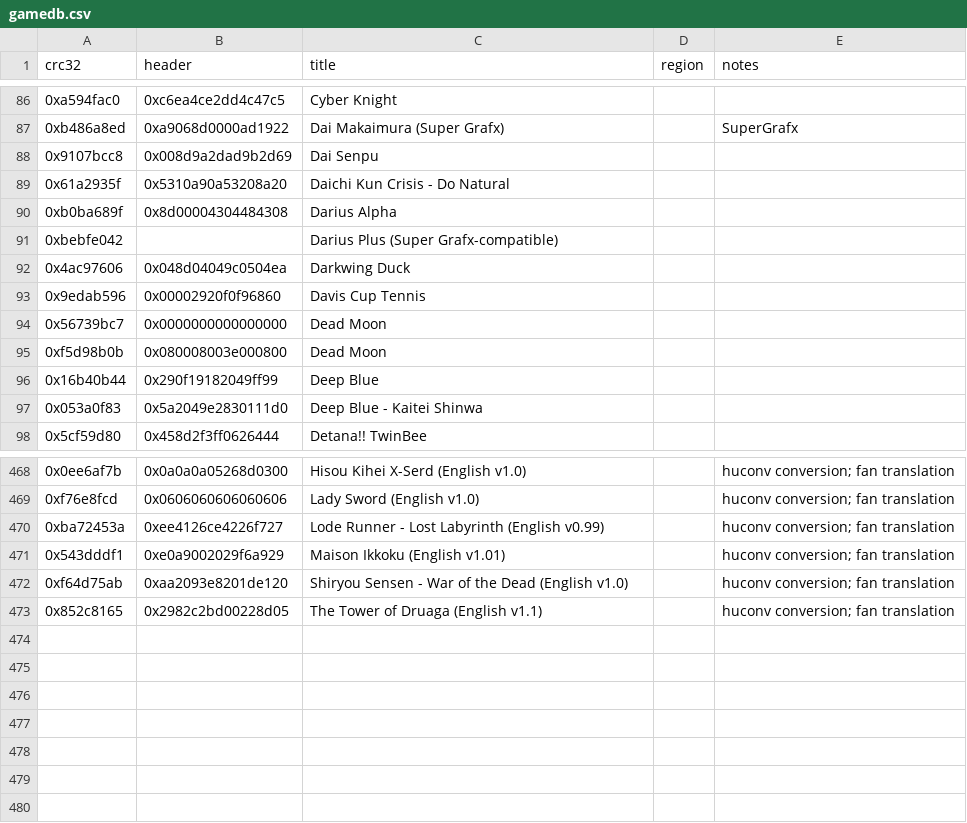
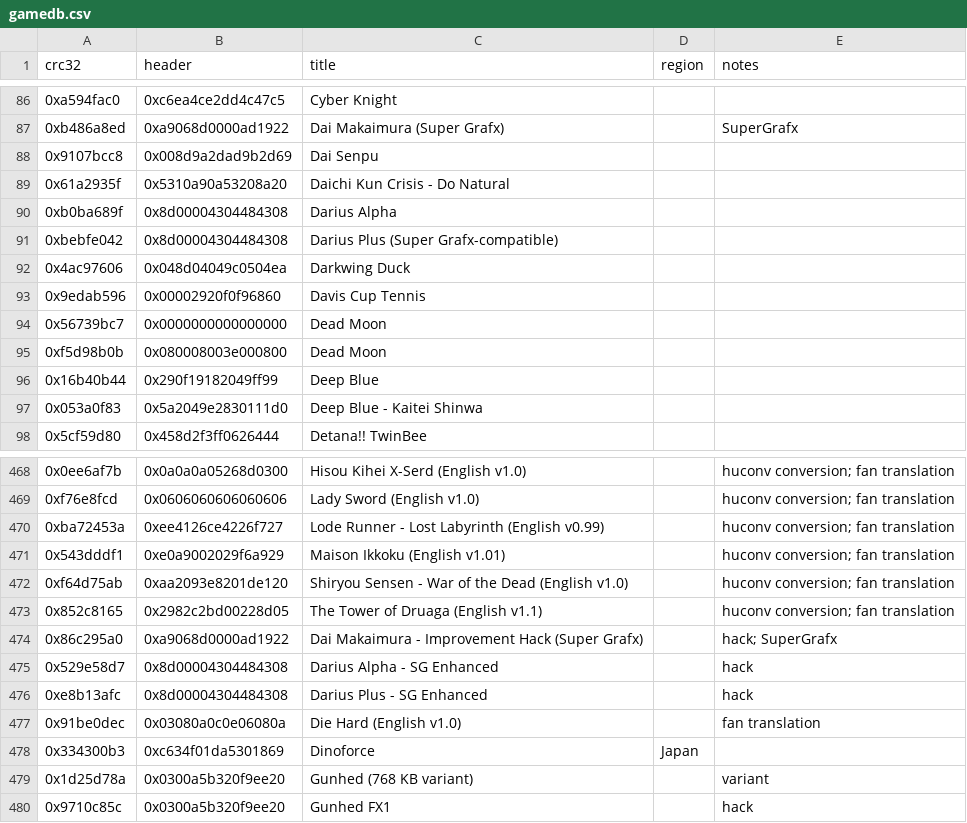
Before and after one commit to ArchGX/ArchGX, a CSV file: system/share/gamedb.csv, drawn as a sheet; only a part is shown, gaps mark what is left out.

```diff
--- a/system/share/gamedb.csv
+++ b/system/share/gamedb.csv
@@ -90,3 +90,3 @@ crc32,header,title,region,notes
 0xb0ba689f,0x8d00004304484308,Darius Alpha,,
-0xbebfe042,,Darius Plus (Super Grafx-compatible),,
+0xbebfe042,0x8d00004304484308,Darius Plus (Super Grafx-compatible),,
 0x4ac97606,0x048d04049c0504ea,Darkwing Duck,,
@@ -473 +473,8 @@ crc32,header,title,region,notes
 0x852c8165,0x2982c2bd00228d05,The Tower of Druaga (English v1.1),,huconv conversion; fan translation
+0x86c295a0,0xa9068d0000ad1922,Dai Makaimura - Improvement Hack (Super Grafx),,hack; SuperGrafx
+0x529e58d7,0x8d00004304484308,Darius Alpha - SG Enhanced,,hack
+0xe8b13afc,0x8d00004304484308,Darius Plus - SG Enhanced,,hack
+0x91be0dec,0x03080a0c0e06080a,Die Hard (English v1.0),,fan translation
+0x334300b3,0xc634f01da5301869,Dinoforce,Japan,
+0x1d25d78a,0x0300a5b320f9ee20,Gunhed (768 KB variant),,variant
+0x9710c85c,0x0300a5b320f9ee20,Gunhed FX1,,hack
```
Also changed, not shown: 6 other files.
